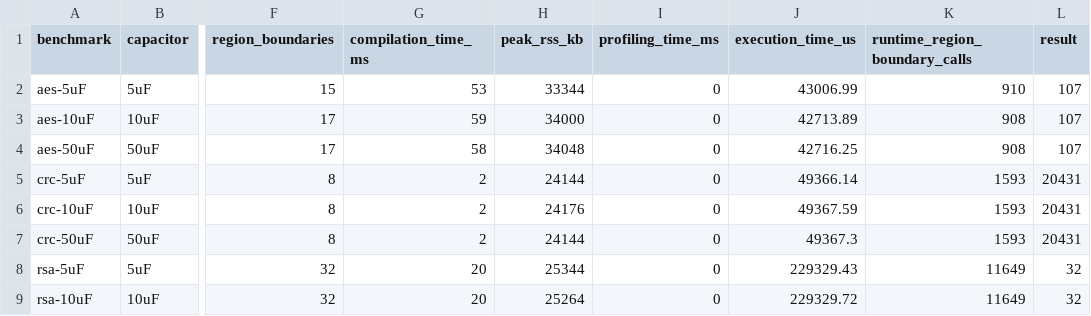
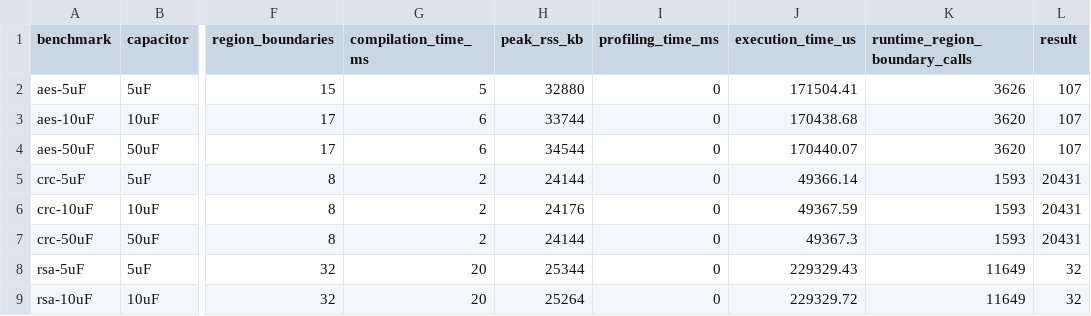
Before and after one commit to byeongjee/bao, a CSV file: results/rockclimb_debug.csv, drawn as a sheet; only a part is shown, gaps mark what is left out; the diff names each change by its address in the sheet, - before the commit and + after, or states it on an @@ line.

```diff
--- a/results/rockclimb_debug.csv
+++ b/results/rockclimb_debug.csv
-G2 (compilation_time_ms): 53
+G2 (compilation_time_ms): 5
-H2 (peak_rss_kb): 33344
+H2 (peak_rss_kb): 32880
-J2 (execution_time_us): 43006.99
+J2 (execution_time_us): 171504.41
-K2 (runtime_region_boundary_calls): 910
+K2 (runtime_region_boundary_calls): 3626
-G3 (compilation_time_ms): 59
+G3 (compilation_time_ms): 6
-H3 (peak_rss_kb): 34000
+H3 (peak_rss_kb): 33744
-J3 (execution_time_us): 42713.89
+J3 (execution_time_us): 170438.68
-K3:K4 (runtime_region_boundary_calls): 908
+K3:K4 (runtime_region_boundary_calls): 3620
-G4 (compilation_time_ms): 58
+G4 (compilation_time_ms): 6
-H4 (peak_rss_kb): 34048
+H4 (peak_rss_kb): 34544
-J4 (execution_time_us): 42716.25
+J4 (execution_time_us): 170440.07
```
Also changed, not shown: results/milp_debug.csv, results/uninstrumented.csv, 12 other files.
